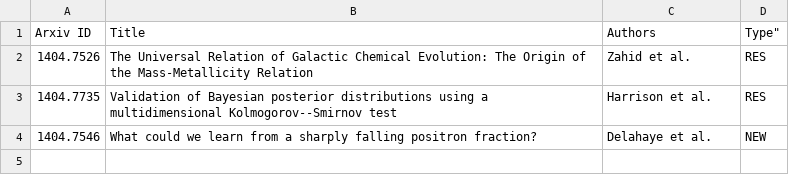
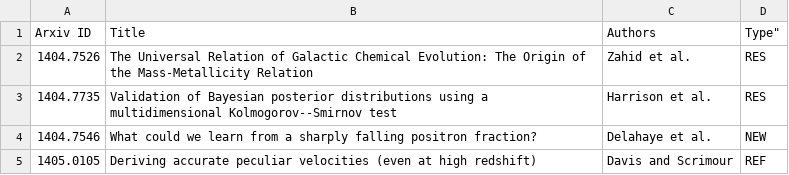
Before and after one commit to forero/arXiv, a CSV file: 2014/May.csv, drawn as a sheet.

```diff
--- a/2014/May.csv
+++ b/2014/May.csv
@@ -4 +4,2 @@ Arxiv ID, Title, Authors, Type"
 1404.7546, "What could we learn from a sharply falling positron fraction?", Delahaye et al., NEW
+1405.0105, "Deriving accurate peculiar velocities (even at high redshift)", Davis and Scrimour, REF
```
